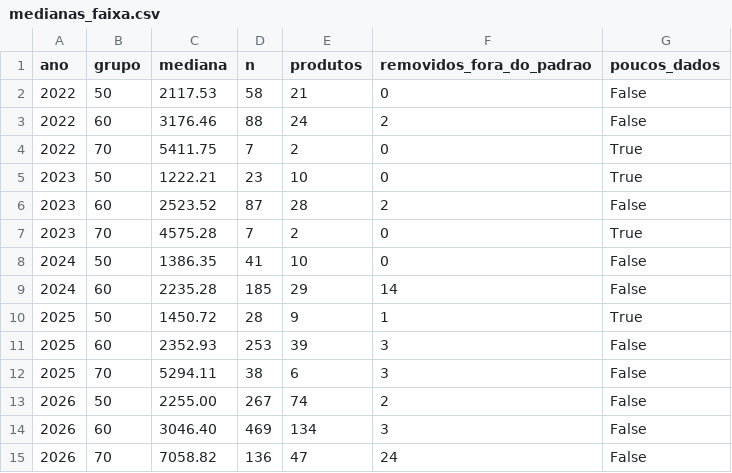
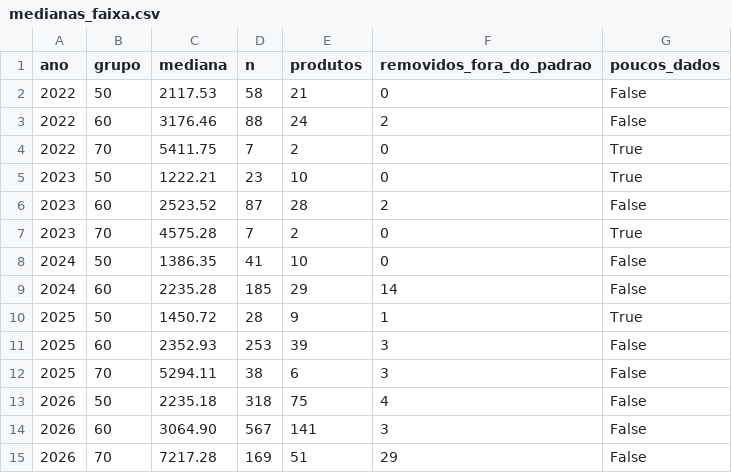
Before and after one commit to Dhstefanoski/ipca-placas-de-video, a CSV file: dados/medianas_faixa.csv, drawn as a sheet.

```diff
--- a/dados/medianas_faixa.csv
+++ b/dados/medianas_faixa.csv
@@ -12,4 +12,4 @@ ano,grupo,mediana,n,produtos,removidos_fora_do_padrao,poucos_dados
 2025,70,5294.11,38,6,3,False
-2026,50,2255.00,267,74,2,False
-2026,60,3046.40,469,134,3,False
-2026,70,7058.82,136,47,24,False
+2026,50,2235.18,318,75,4,False
+2026,60,3064.90,567,141,3,False
+2026,70,7217.28,169,51,29,False
```
Also changed, not shown: dados/conferencia_faixas.csv, dados/indices.csv, 17 other files.
